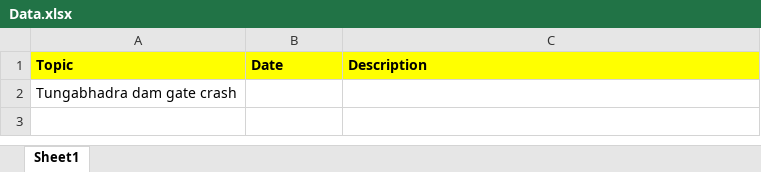
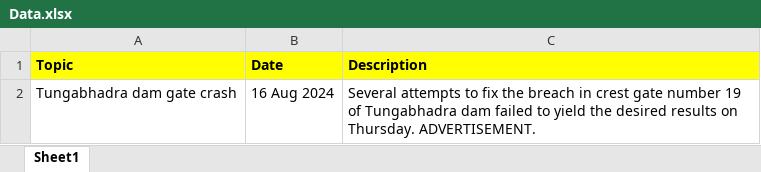
Before and after one commit to bredlin-uth/Assignment, an Excel workbook: test_data/Data.xlsx, sheet Sheet1, drawn as a sheet; values as stored, in another font and other column widths than the file's, no borders; the diff names each change by its address in the sheet, - before the commit and + after, or states it on an @@ line.

```diff
--- a/test_data/Data.xlsx (sheet Sheet1)
+++ b/test_data/Data.xlsx (sheet Sheet1)
-B2 (Date): (empty)
+B2 (Date): 16 Aug 2024
-C2 (Description): (empty)
+C2 (Description): Several attempts to fix the breach in crest gate number 19 of Tungabhadra dam failed to yield the desired results on Thursday. ADVERTISEMENT.
```
Also changed, not shown: 4 other files.
